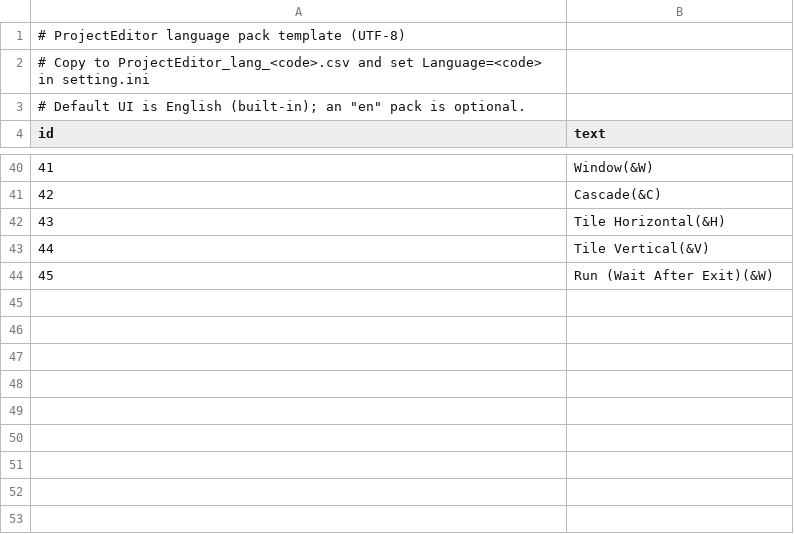
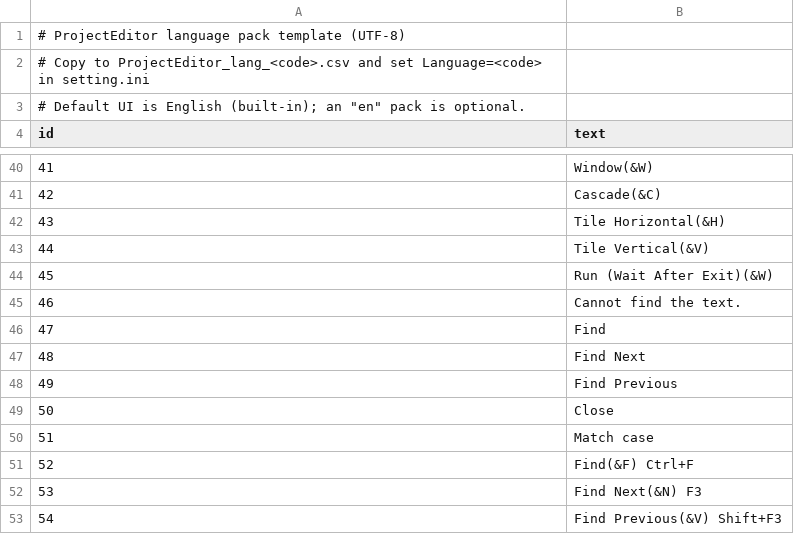
Before and after one commit to bellyoshi/ActBa64, a CSV file: src/projecteditor/ProjectEditor_lang_en.csv, drawn as a sheet; only a part is shown, gaps mark what is left out.

```diff
--- a/src/projecteditor/ProjectEditor_lang_en.csv
+++ b/src/projecteditor/ProjectEditor_lang_en.csv
@@ -44 +44,10 @@ id,text
 45,Run (Wait After Exit)(&W)
+46,Cannot find the text.
+47,Find
+48,Find Next
+49,Find Previous
+50,Close
+51,Match case
+52,Find(&F)	Ctrl+F
+53,Find Next(&N)	F3
+54,Find Previous(&V)	Shift+F3
```
Also changed, not shown: src/projecteditor/ProjectEditor_lang_ja.csv, 10 other files.
